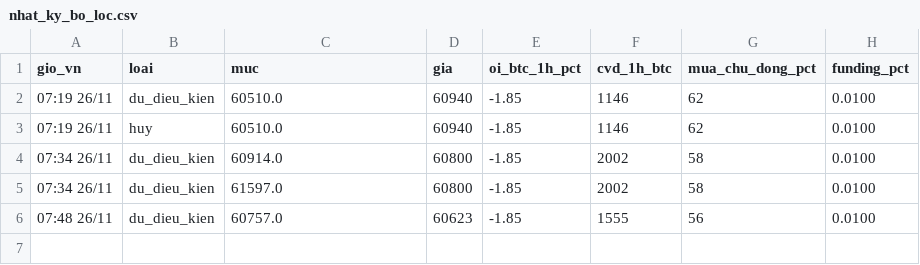
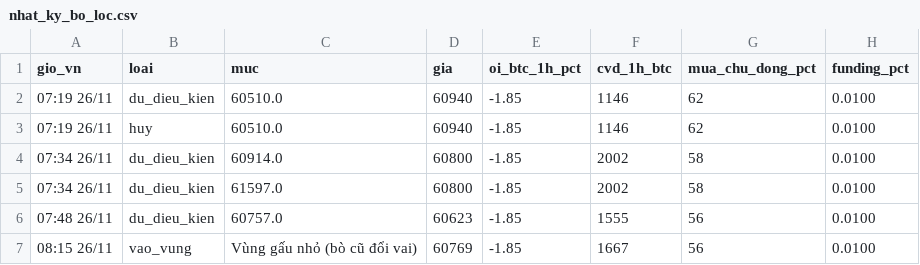
Before and after one commit to ngocdung210482-cloud/hop-signal, a CSV file: nhat_ky_bo_loc.csv, drawn as a sheet.

```diff
--- a/nhat_ky_bo_loc.csv
+++ b/nhat_ky_bo_loc.csv
@@ -6 +6,2 @@ gio_vn,loai,muc,gia,oi_btc_1h_pct,cvd_1h_btc,mua_chu_dong_pct,funding_pct
 07:48 26/11,du_dieu_kien,60757.0,60623,-1.85,1555,56,0.0100
+08:15 26/11,vao_vung,Vùng gấu nhỏ (bò cũ đổi vai),60769,-1.85,1667,56,0.0100
```
Also changed, not shown: nhat_ky_tin_hieu.csv.
